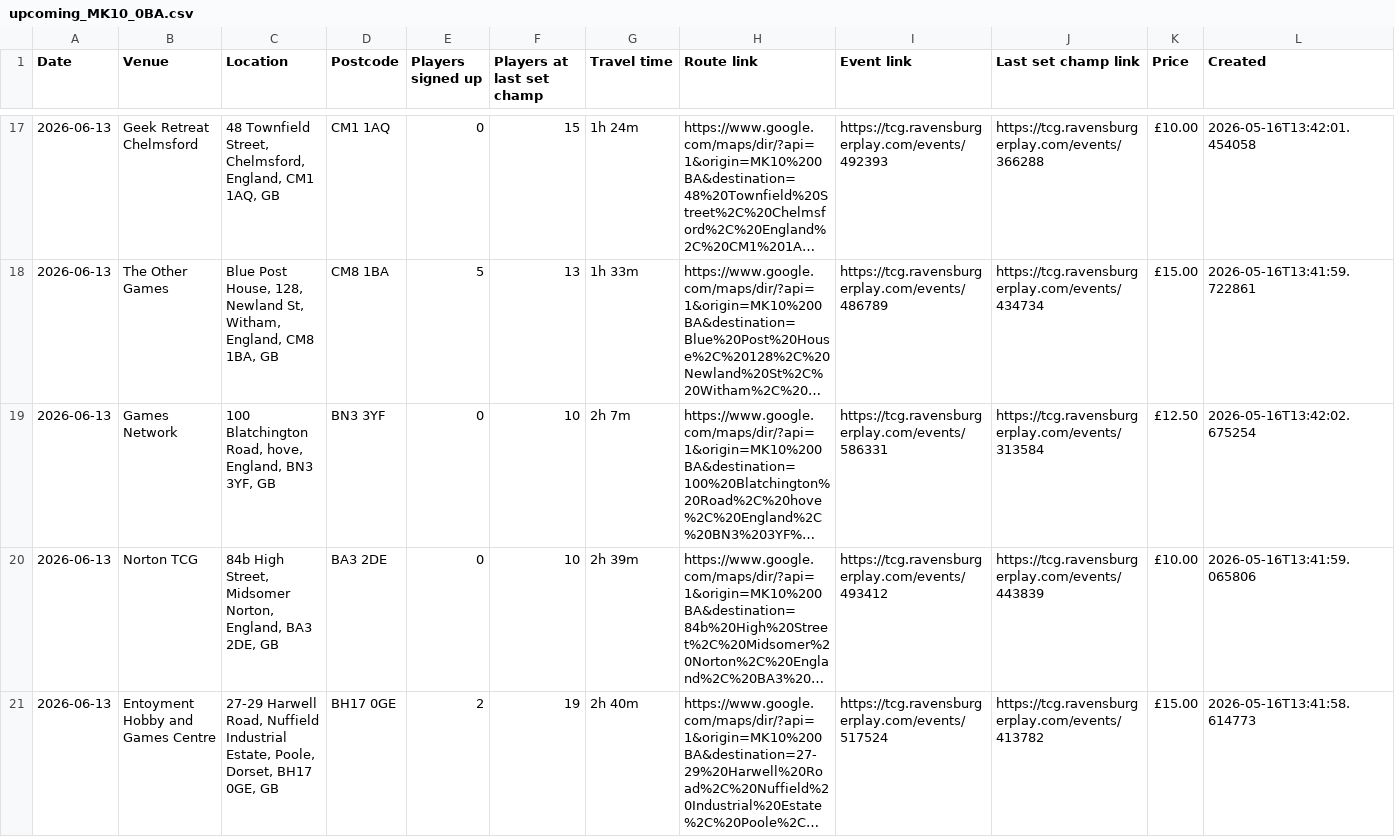
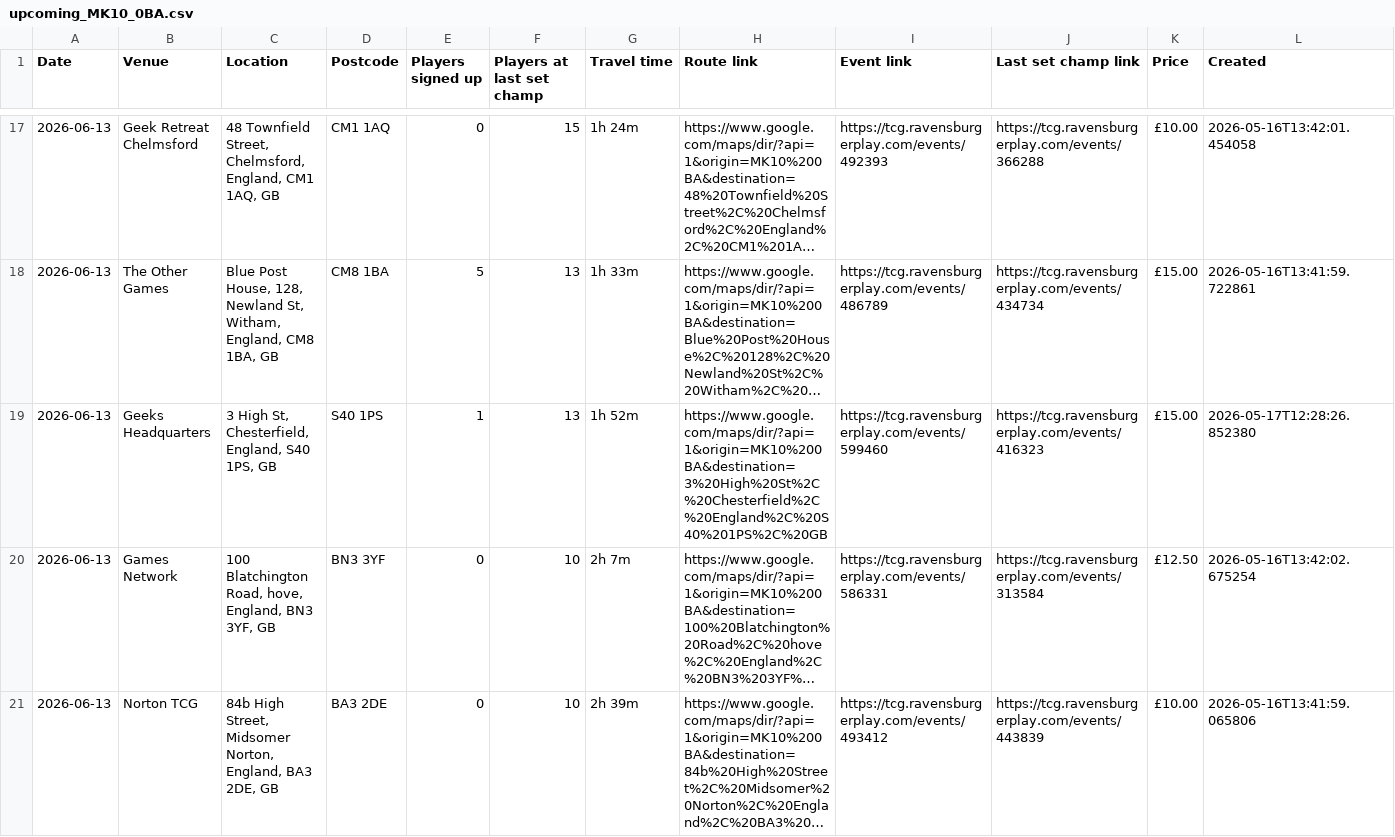
Before and after one commit to 5uperdan/playhub-scraper, a CSV file: docs/upcoming_MK10_0BA.csv, drawn as a sheet; only a part is shown, gaps mark what is left out; the shorter side is filled out with more unchanged rows; long unchanged cells end in …; the diff covers the shown part only; the diff names each change by its address in the sheet, - before the commit and + after, or states it on an @@ line.

Commit message:
Automated CSV update 2026-05-17T13:29:26+01:00

```diff
--- a/docs/upcoming_MK10_0BA.csv
+++ b/docs/upcoming_MK10_0BA.csv
+row 19: 2026-06-13 | Geeks Headquarters | 3 High St, Chesterfield, England, S40 1PS, GB | S40 1PS | 1 | 13 | 1h 52m | https://www.google.com/maps/dir/?api=1&origin=MK10%200BA&destination=3%20High%20St%2C%20Chesterfield%2C%20England%2C%20S40%201PS%2C%20GB | https://tcg.ravensburgerplay.com/events/599460 | https://tcg.ravensburgerplay.com/events/416323 | £15.00 | 2026-05-17T12:28:26.852380
```
Also changed, not shown: 3 edited cells elsewhere in this file.
